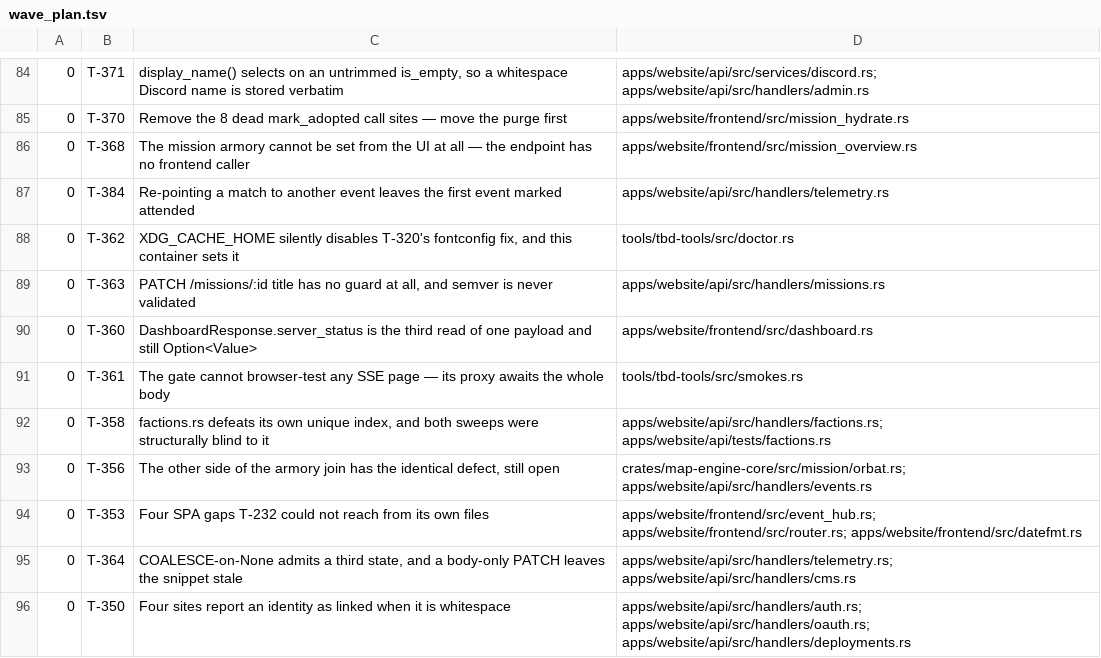
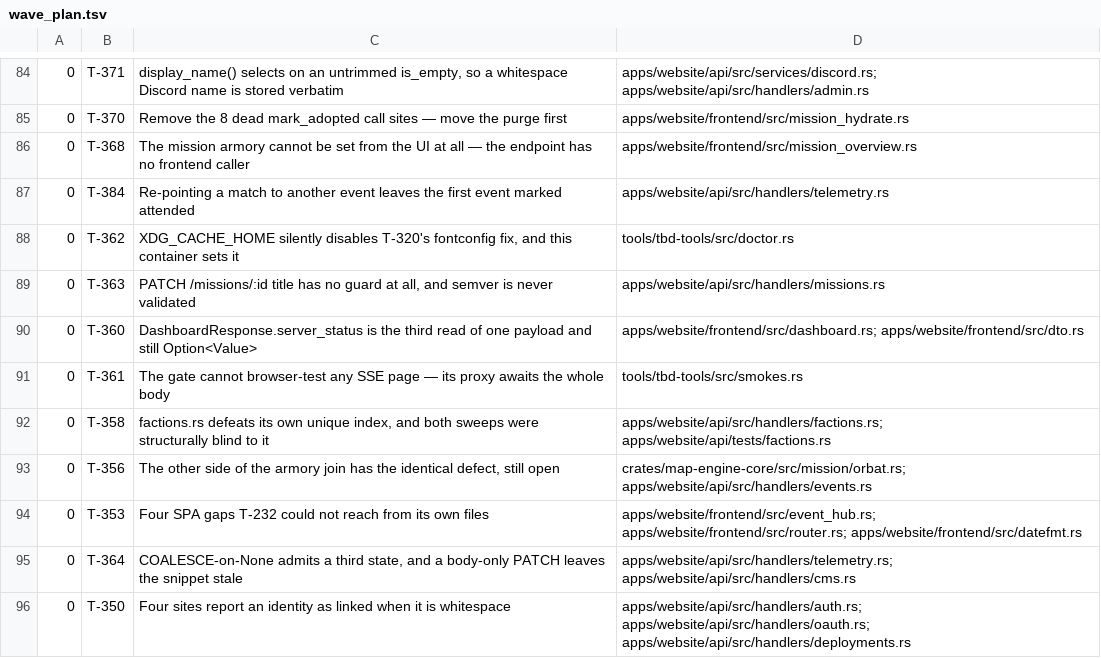
Before and after one commit to darkforce09/TBD-reforger, a TSV file: docs/platform/wave_plan.tsv, drawn as a sheet; only a part is shown, gaps mark what is left out.

Commit message:
wave 45: bump pack wave; mark T-351/512/360 running
Widen T-360 owns to dto.rs (server_status type). T-351 mig half
partially landed in T-335 0016 — residual is the trim IT pin.

Co-Authored-By: Grok <noreply@x.ai>

```diff
--- a/docs/platform/wave_plan.tsv
+++ b/docs/platform/wave_plan.tsv
@@ -89,3 +89,3 @@
 0	T-363	PATCH /missions/:id title has no guard at all, and semver is never validated	apps/website/api/src/handlers/missions.rs
-0	T-360	DashboardResponse.server_status is the third read of one payload and still Option<Value>	apps/website/frontend/src/dashboard.rs
+0	T-360	DashboardResponse.server_status is the third read of one payload and still Option<Value>	apps/website/frontend/src/dashboard.rs; apps/website/frontend/src/dto.rs
 0	T-361	The gate cannot browser-test any SSE page — its proxy awaits the whole body	tools/tbd-tools/src/smokes.rs
```
Also changed, not shown: 5 other files.
